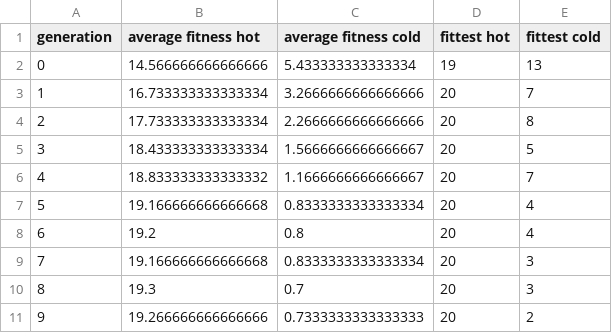
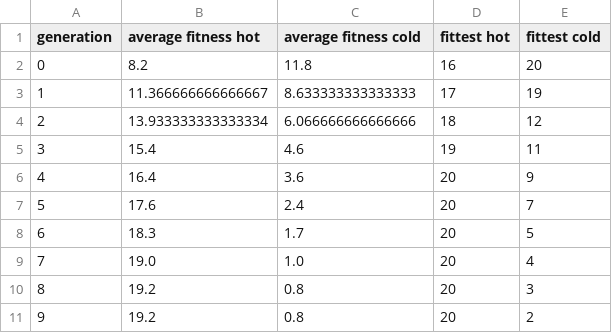
Before and after one commit to Clean-Coder-AI/SimpleGeneticJava, a CSV file: evolution1.csv, drawn as a sheet; only a part is shown; the diff covers the shown part only.

```diff
--- a/evolution1.csv
+++ b/evolution1.csv
@@ -1,11 +1,11 @@
 generation,average fitness hot,average fitness cold,fittest hot,fittest cold
-0,14.566666666666666,5.433333333333334,19,13
-1,16.733333333333334,3.2666666666666666,20,7
-2,17.733333333333334,2.2666666666666666,20,8
-3,18.433333333333334,1.5666666666666667,20,5
-4,18.833333333333332,1.1666666666666667,20,7
-5,19.166666666666668,0.8333333333333334,20,4
-6,19.2,0.8,20,4
-7,19.166666666666668,0.8333333333333334,20,3
-8,19.3,0.7,20,3
-9,19.266666666666666,0.7333333333333333,20,2
+0,8.2,11.8,16,20
+1,11.366666666666667,8.633333333333333,17,19
+2,13.933333333333334,6.066666666666666,18,12
+3,15.4,4.6,19,11
+4,16.4,3.6,20,9
+5,17.6,2.4,20,7
+6,18.3,1.7,20,5
+7,19.0,1.0,20,4
+8,19.2,0.8,20,3
+9,19.2,0.8,20,2
```
Also changed, not shown: 53 edited cells elsewhere in this file, evolution.csv, evolution2.csv, 4 other files.
